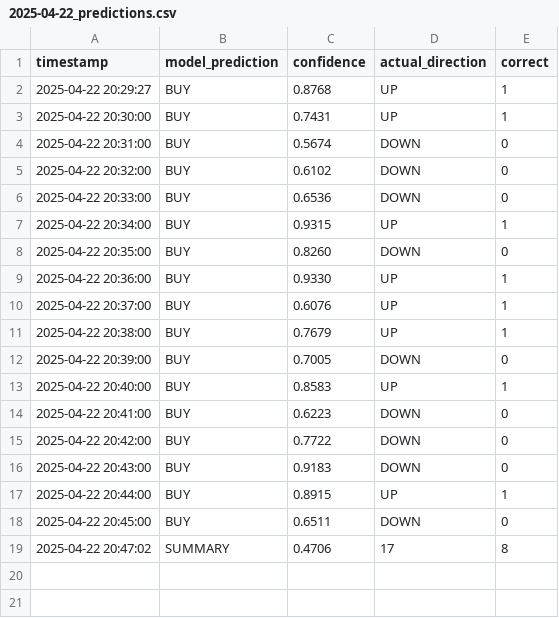
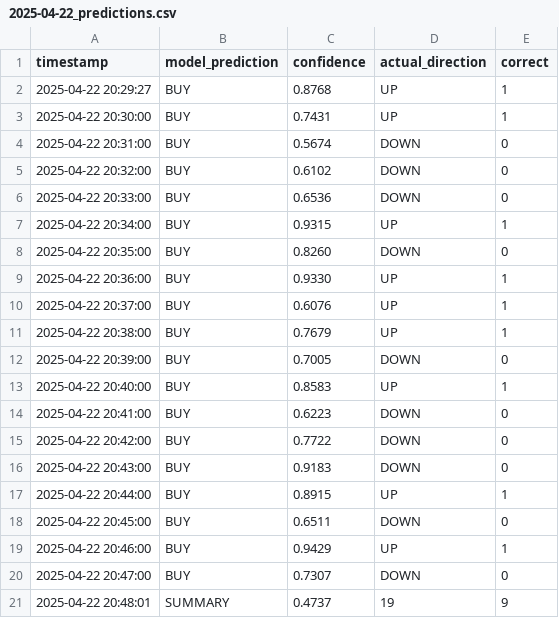
Before and after one commit to iamyusufgoktas/ml-trader1-logs, a CSV file: prediction_logs/2025-04-22_predictions.csv, drawn as a sheet; removed rows and columns are numbered as before the commit, all else as after; the diff names each change by its address in the sheet, - before the commit and + after, or states it on an @@ line.

Commit message:
Update prediction data 2025-04-22T20:48:01.949204+00:00

```diff
--- a/prediction_logs/2025-04-22_predictions.csv
+++ b/prediction_logs/2025-04-22_predictions.csv
-row 19: 2025-04-22 20:47:02 | SUMMARY | 0.4706 | 17 | 8
+row 19: 2025-04-22 20:46:00 | BUY | 0.9429 | UP | 1
+row 20: 2025-04-22 20:47:00 | BUY | 0.7307 | DOWN | 0
+row 21: 2025-04-22 20:48:01 | SUMMARY | 0.4737 | 19 | 9
```
